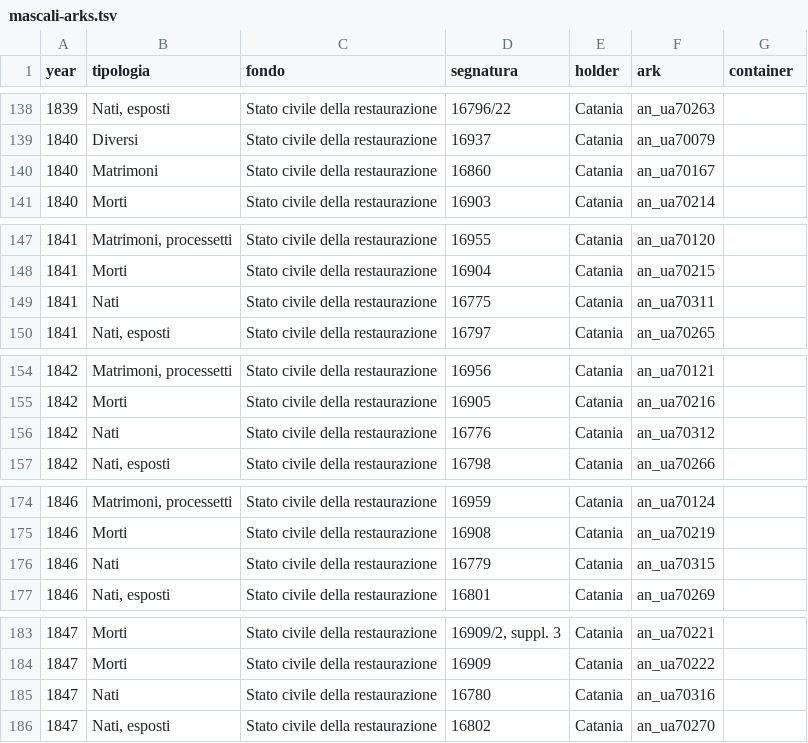
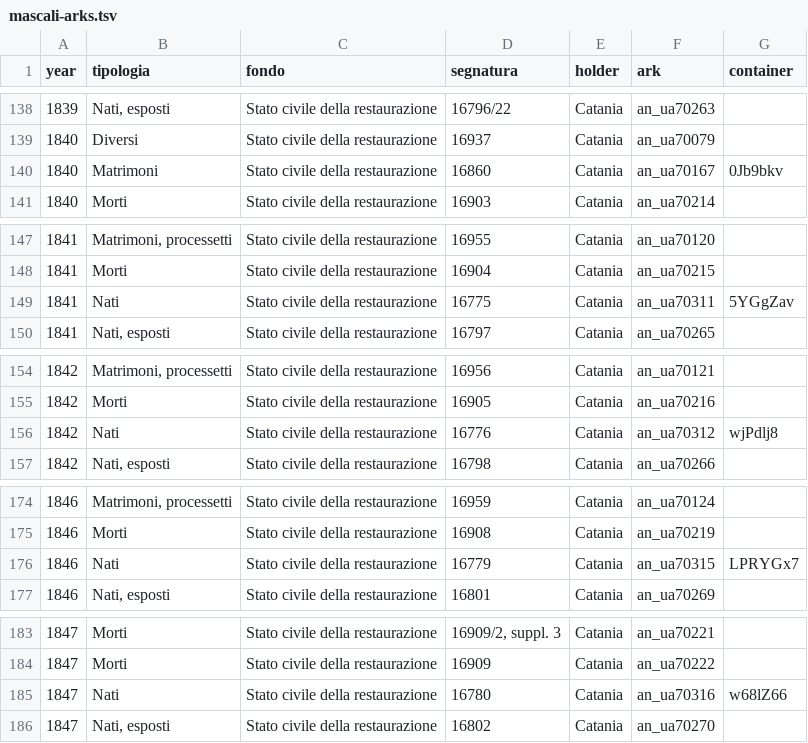
Before and after one commit to daviddef/TheMazza, a TSV file: data/mascali-arks.tsv, drawn as a sheet; only a part is shown, gaps mark what is left out.

```diff
--- a/data/mascali-arks.tsv
+++ b/data/mascali-arks.tsv
@@ -139,3 +139,3 @@ year	tipologia	fondo	segnatura	holder	ark	container
 1840	Diversi	Stato civile della restaurazione	16937	Catania	an_ua70079	
-1840	Matrimoni	Stato civile della restaurazione	16860	Catania	an_ua70167	
+1840	Matrimoni	Stato civile della restaurazione	16860	Catania	an_ua70167	0Jb9bkv
 1840	Morti	Stato civile della restaurazione	16903	Catania	an_ua70214	
@@ -148,3 +148,3 @@ year	tipologia	fondo	segnatura	holder	ark	container
 1841	Morti	Stato civile della restaurazione	16904	Catania	an_ua70215	
-1841	Nati	Stato civile della restaurazione	16775	Catania	an_ua70311	
+1841	Nati	Stato civile della restaurazione	16775	Catania	an_ua70311	5YGgZav
 1841	Nati, esposti	Stato civile della restaurazione	16797	Catania	an_ua70265	
@@ -155,3 +155,3 @@ year	tipologia	fondo	segnatura	holder	ark	container
 1842	Morti	Stato civile della restaurazione	16905	Catania	an_ua70216	
-1842	Nati	Stato civile della restaurazione	16776	Catania	an_ua70312	
+1842	Nati	Stato civile della restaurazione	16776	Catania	an_ua70312	wjPdlj8
 1842	Nati, esposti	Stato civile della restaurazione	16798	Catania	an_ua70266	
@@ -175,3 +175,3 @@ year	tipologia	fondo	segnatura	holder	ark	container
 1846	Morti	Stato civile della restaurazione	16908	Catania	an_ua70219	
-1846	Nati	Stato civile della restaurazione	16779	Catania	an_ua70315	
+1846	Nati	Stato civile della restaurazione	16779	Catania	an_ua70315	LPRYGx7
 1846	Nati, esposti	Stato civile della restaurazione	16801	Catania	an_ua70269	
@@ -184,3 +184,3 @@ year	tipologia	fondo	segnatura	holder	ark	container
 1847	Morti	Stato civile della restaurazione	16909	Catania	an_ua70222	
-1847	Nati	Stato civile della restaurazione	16780	Catania	an_ua70316	
+1847	Nati	Stato civile della restaurazione	16780	Catania	an_ua70316	w68lZ66
 1847	Nati, esposti	Stato civile della restaurazione	16802	Catania	an_ua70270	
```
Also changed, not shown: data/searched.tsv, 7 other files.
